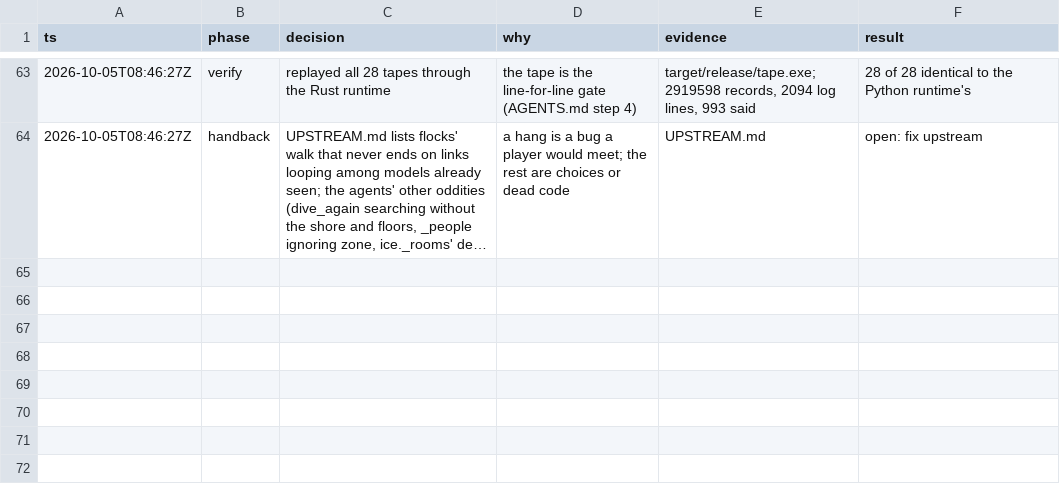
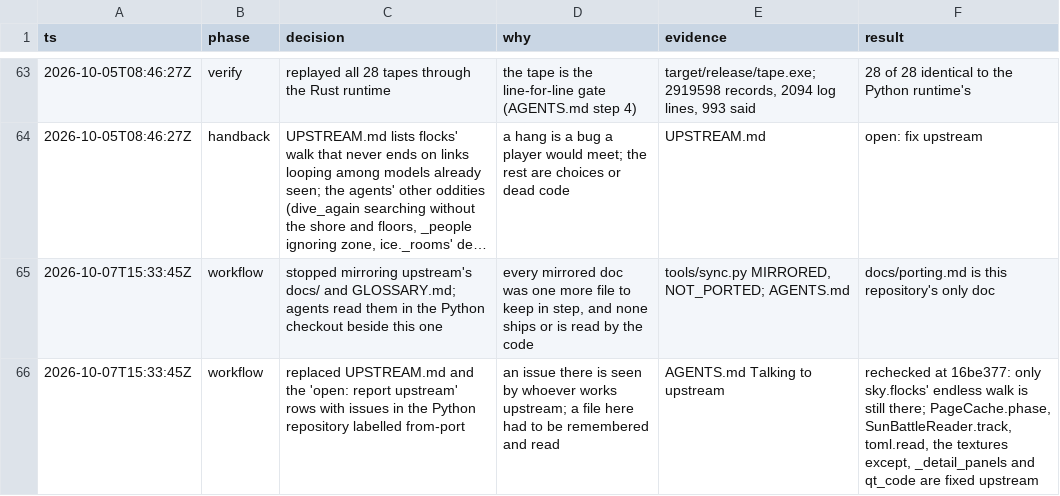
Before and after one commit to caiomarcossi/rust-pokemon-access-3ds, a TSV file: port-decisions.tsv, drawn as a sheet; only a part is shown, gaps mark what is left out; long unchanged cells end in …; the diff names each change by its address in the sheet, - before the commit and + after, or states it on an @@ line.

```diff
--- a/port-decisions.tsv
+++ b/port-decisions.tsv
+row 65: 2026-10-07T15:33:45Z | workflow | stopped mirroring upstream's docs/ and GLOSSARY.md; agents read them in the Python checkout beside this one | every mirrored doc was one more file to keep in step, and none ships or is read by the code | tools/sync.py MIRRORED, NOT_PORTED; AGENTS.md | docs/porting.md is this repository's only doc
+row 66: 2026-10-07T15:33:45Z | workflow | replaced UPSTREAM.md and the 'open: report upstream' rows with issues in the Python repository labelled from-port | an issue there is seen by whoever works upstream; a file here had to be remembered and read | AGENTS.md Talking to upstream | rechecked at 16be377: only sky.flocks' endless walk is still there; PageCache.phase, SunBattleReader.track, toml.read, the textures except, _detail_panels and qt_code are fixed upstream
```
Also changed, not shown: 6 other files.
